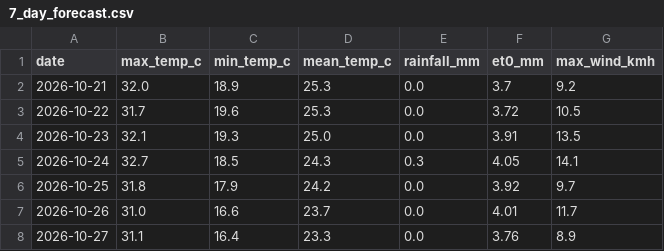
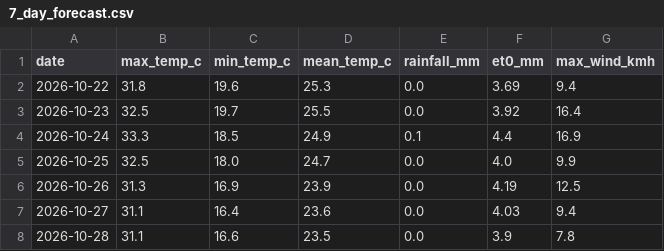
Before and after one commit to MansiDA09/AgriSense, a CSV file: data/7_day_forecast.csv, drawn as a sheet.

```diff
--- a/data/7_day_forecast.csv
+++ b/data/7_day_forecast.csv
@@ -1,8 +1,8 @@
 date,max_temp_c,min_temp_c,mean_temp_c,rainfall_mm,et0_mm,max_wind_kmh
-2026-10-21,32.0,18.9,25.3,0.0,3.7,9.2
-2026-10-22,31.7,19.6,25.3,0.0,3.72,10.5
-2026-10-23,32.1,19.3,25.0,0.0,3.91,13.5
-2026-10-24,32.7,18.5,24.3,0.3,4.05,14.1
-2026-10-25,31.8,17.9,24.2,0.0,3.92,9.7
-2026-10-26,31.0,16.6,23.7,0.0,4.01,11.7
-2026-10-27,31.1,16.4,23.3,0.0,3.76,8.9
+2026-10-22,31.8,19.6,25.3,0.0,3.69,9.4
+2026-10-23,32.5,19.7,25.5,0.0,3.92,16.4
+2026-10-24,33.3,18.5,24.9,0.1,4.4,16.9
+2026-10-25,32.5,18.0,24.7,0.0,4.0,9.9
+2026-10-26,31.3,16.9,23.9,0.0,4.19,12.5
+2026-10-27,31.1,16.4,23.6,0.0,4.03,9.4
+2026-10-28,31.1,16.6,23.5,0.0,3.9,7.8
```
Also changed, not shown: 2 other files.
